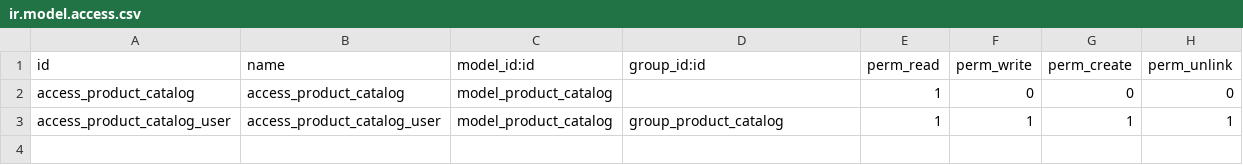
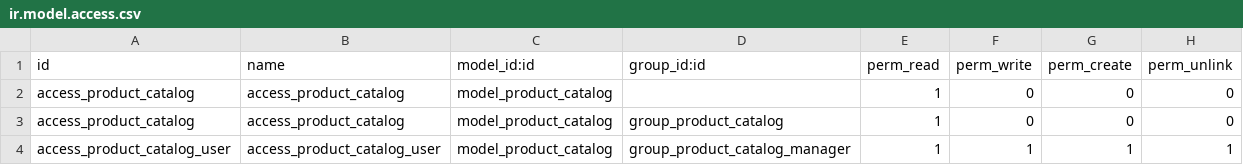
Before and after one commit to mga-team-odoo/product_catalog, a CSV file: security/ir.model.access.csv, drawn as a sheet.

Commit message:
[IMP] Move catalg menu to product submenu [ADD] Display catalog on product, only if user is on product catalog groups

```diff
--- a/security/ir.model.access.csv
+++ b/security/ir.model.access.csv
@@ -2,2 +2,3 @@
 access_product_catalog,access_product_catalog,model_product_catalog,,1,0,0,0
-access_product_catalog_user,access_product_catalog_user,model_product_catalog,group_product_catalog,1,1,1,1
+access_product_catalog,access_product_catalog,model_product_catalog,group_product_catalog,1,0,0,0
+access_product_catalog_user,access_product_catalog_user,model_product_catalog,group_product_catalog_manager,1,1,1,1
```
Also changed, not shown: 3 other files.
